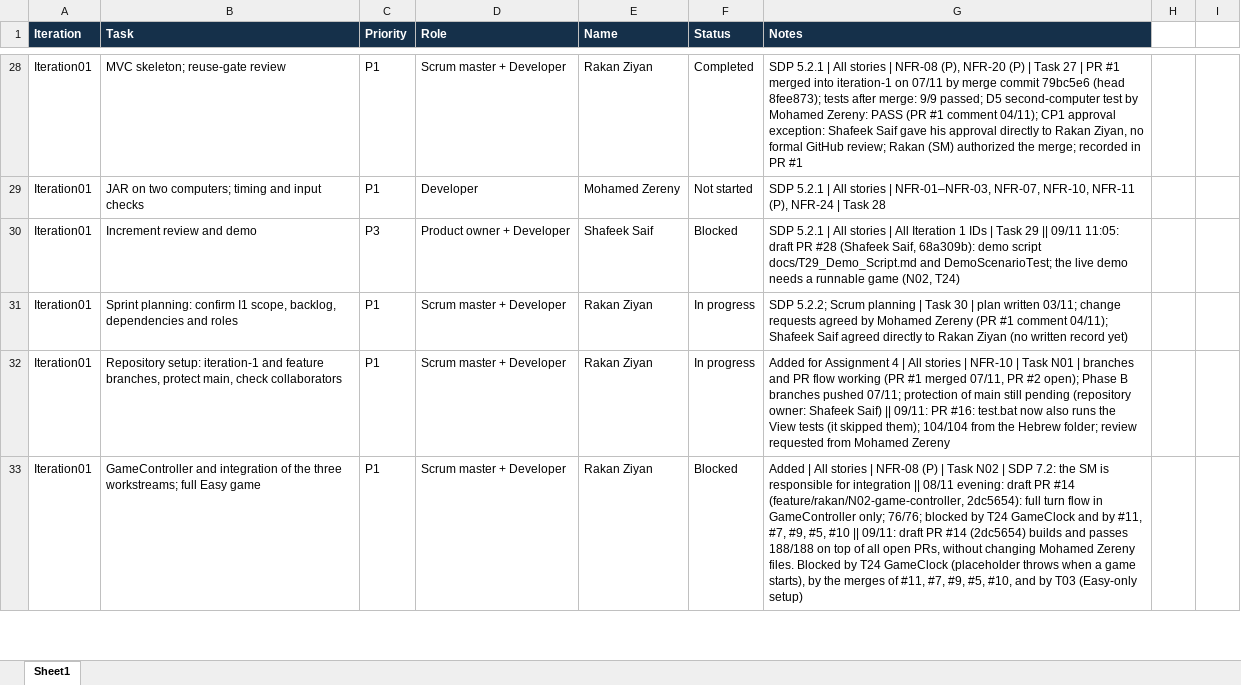
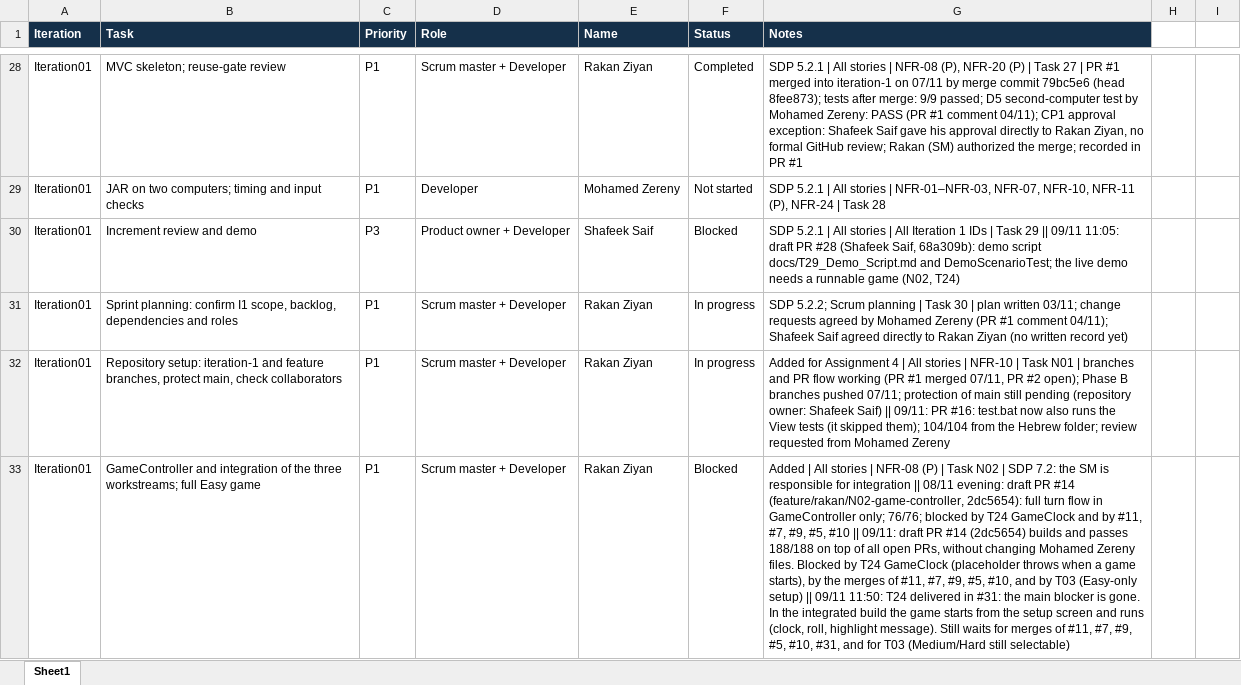
Before and after one commit to shafeekseef81-svg/Sharks, an Excel workbook: iteration1_scrumReport_Sharks.xlsx, sheet Sheet1, drawn as a sheet; only a part is shown, gaps mark what is left out; values as stored, in another font and other column widths than the file's, no borders; table styles not drawn; the diff covers the shown part only; the diff names each change by its address in the sheet, - before the commit and + after, or states it on an @@ line.

```diff
--- a/iteration1_scrumReport_Sharks.xlsx (sheet Sheet1)
+++ b/iteration1_scrumReport_Sharks.xlsx (sheet Sheet1)
-G33 (Notes): …(Easy-only setup)
+G33 (Notes): …(Easy-only setup) || 09/11 11:50: T24 delivered in #31: the main blocker is gone. In the integrated build the game starts from the setup screen and runs (clock, roll, highlight message). Still waits for merges of #11, #7, #9, #5, #10, #31, and for T03 (Medium/Hard still selectable)
```
Also changed, not shown: 4 edited cells elsewhere in this sheet.
